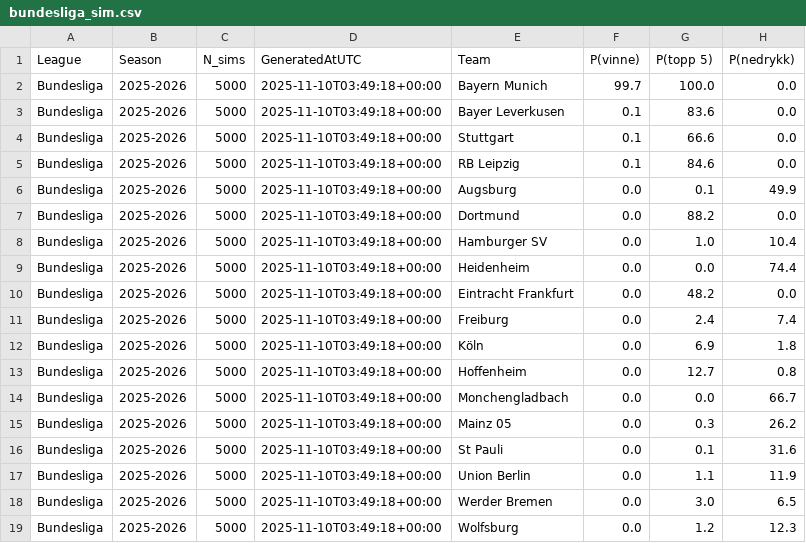
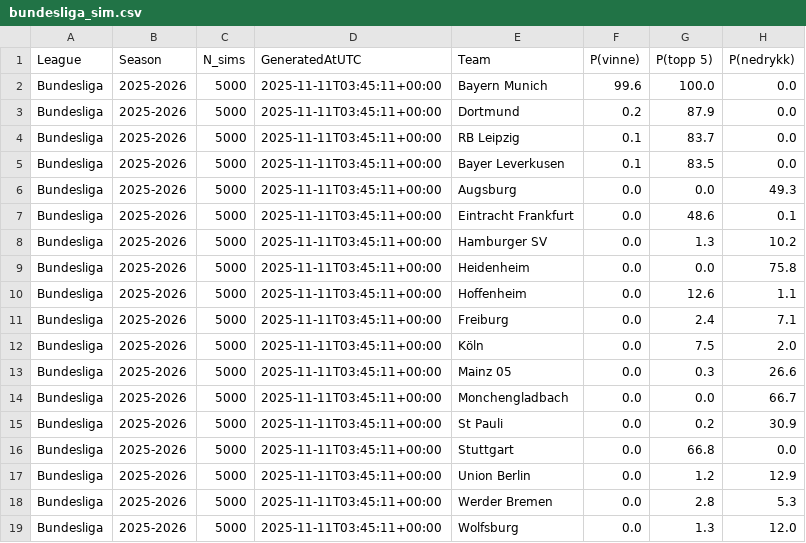
Before and after one commit to SindreUlsaker/Football_prediction, a CSV file: data/processed/simulations/bundesliga_sim.csv, drawn as a sheet.

```diff
--- a/data/processed/simulations/bundesliga_sim.csv
+++ b/data/processed/simulations/bundesliga_sim.csv
@@ -1,19 +1,19 @@
 League,Season,N_sims,GeneratedAtUTC,Team,P(vinne),P(topp 5),P(nedrykk)
-Bundesliga,2025-2026,5000,2025-11-10T03:49:18+00:00,Bayern Munich,99.7,100.0,0.0
-Bundesliga,2025-2026,5000,2025-11-10T03:49:18+00:00,Bayer Leverkusen,0.1,83.6,0.0
-Bundesliga,2025-2026,5000,2025-11-10T03:49:18+00:00,Stuttgart,0.1,66.6,0.0
-Bundesliga,2025-2026,5000,2025-11-10T03:49:18+00:00,RB Leipzig,0.1,84.6,0.0
-Bundesliga,2025-2026,5000,2025-11-10T03:49:18+00:00,Augsburg,0.0,0.1,49.9
-Bundesliga,2025-2026,5000,2025-11-10T03:49:18+00:00,Dortmund,0.0,88.2,0.0
-Bundesliga,2025-2026,5000,2025-11-10T03:49:18+00:00,Hamburger SV,0.0,1.0,10.4
-Bundesliga,2025-2026,5000,2025-11-10T03:49:18+00:00,Heidenheim,0.0,0.0,74.4
-Bundesliga,2025-2026,5000,2025-11-10T03:49:18+00:00,Eintracht Frankfurt,0.0,48.2,0.0
-Bundesliga,2025-2026,5000,2025-11-10T03:49:18+00:00,Freiburg,0.0,2.4,7.4
-Bundesliga,2025-2026,5000,2025-11-10T03:49:18+00:00,Köln,0.0,6.9,1.8
-Bundesliga,2025-2026,5000,2025-11-10T03:49:18+00:00,Hoffenheim,0.0,12.7,0.8
-Bundesliga,2025-2026,5000,2025-11-10T03:49:18+00:00,Monchengladbach,0.0,0.0,66.7
-Bundesliga,2025-2026,5000,2025-11-10T03:49:18+00:00,Mainz 05,0.0,0.3,26.2
-Bundesliga,2025-2026,5000,2025-11-10T03:49:18+00:00,St Pauli,0.0,0.1,31.6
-Bundesliga,2025-2026,5000,2025-11-10T03:49:18+00:00,Union Berlin,0.0,1.1,11.9
-Bundesliga,2025-2026,5000,2025-11-10T03:49:18+00:00,Werder Bremen,0.0,3.0,6.5
-Bundesliga,2025-2026,5000,2025-11-10T03:49:18+00:00,Wolfsburg,0.0,1.2,12.3
+Bundesliga,2025-2026,5000,2025-11-11T03:45:11+00:00,Bayern Munich,99.6,100.0,0.0
+Bundesliga,2025-2026,5000,2025-11-11T03:45:11+00:00,Dortmund,0.2,87.9,0.0
+Bundesliga,2025-2026,5000,2025-11-11T03:45:11+00:00,RB Leipzig,0.1,83.7,0.0
+Bundesliga,2025-2026,5000,2025-11-11T03:45:11+00:00,Bayer Leverkusen,0.1,83.5,0.0
+Bundesliga,2025-2026,5000,2025-11-11T03:45:11+00:00,Augsburg,0.0,0.0,49.3
+Bundesliga,2025-2026,5000,2025-11-11T03:45:11+00:00,Eintracht Frankfurt,0.0,48.6,0.1
+Bundesliga,2025-2026,5000,2025-11-11T03:45:11+00:00,Hamburger SV,0.0,1.3,10.2
+Bundesliga,2025-2026,5000,2025-11-11T03:45:11+00:00,Heidenheim,0.0,0.0,75.8
+Bundesliga,2025-2026,5000,2025-11-11T03:45:11+00:00,Hoffenheim,0.0,12.6,1.1
+Bundesliga,2025-2026,5000,2025-11-11T03:45:11+00:00,Freiburg,0.0,2.4,7.1
+Bundesliga,2025-2026,5000,2025-11-11T03:45:11+00:00,Köln,0.0,7.5,2.0
+Bundesliga,2025-2026,5000,2025-11-11T03:45:11+00:00,Mainz 05,0.0,0.3,26.6
+Bundesliga,2025-2026,5000,2025-11-11T03:45:11+00:00,Monchengladbach,0.0,0.0,66.7
+Bundesliga,2025-2026,5000,2025-11-11T03:45:11+00:00,St Pauli,0.0,0.2,30.9
+Bundesliga,2025-2026,5000,2025-11-11T03:45:11+00:00,Stuttgart,0.0,66.8,0.0
+Bundesliga,2025-2026,5000,2025-11-11T03:45:11+00:00,Union Berlin,0.0,1.2,12.9
+Bundesliga,2025-2026,5000,2025-11-11T03:45:11+00:00,Werder Bremen,0.0,2.8,5.3
+Bundesliga,2025-2026,5000,2025-11-11T03:45:11+00:00,Wolfsburg,0.0,1.3,12.0
```
Also changed, not shown: data/processed/simulations/la_liga_sim.csv, data/processed/simulations/ligue_1_sim.csv, 2 other files.
